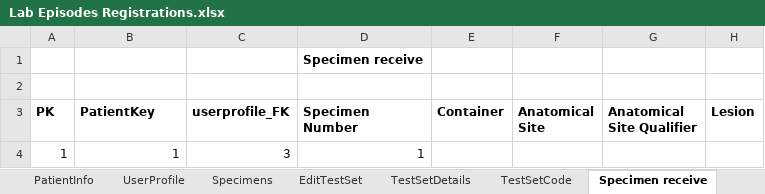
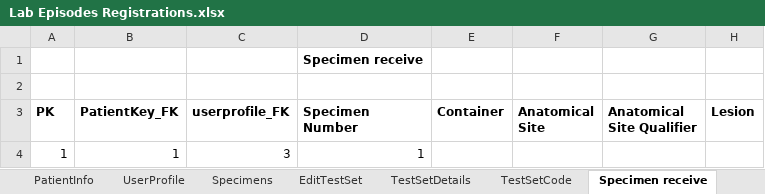
Before and after one commit to JehanInspired/PathCare, an Excel workbook: src/main/resources/Lab Episodes Registrations.xlsx, sheet Specimen receive, drawn as a sheet; only a part is shown; values as stored, in another font and other column widths than the file's, no borders; the diff names each change by its address in the sheet, - before the commit and + after, or states it on an @@ line.

Commit message:
ResultEntry and work received updated

```diff
--- a/src/main/resources/Lab Episodes Registrations.xlsx (sheet Specimen receive)
+++ b/src/main/resources/Lab Episodes Registrations.xlsx (sheet Specimen receive)
-B3: PatientKey
+B3: PatientKey_FK
```
Also changed, not shown: 43 other files.
